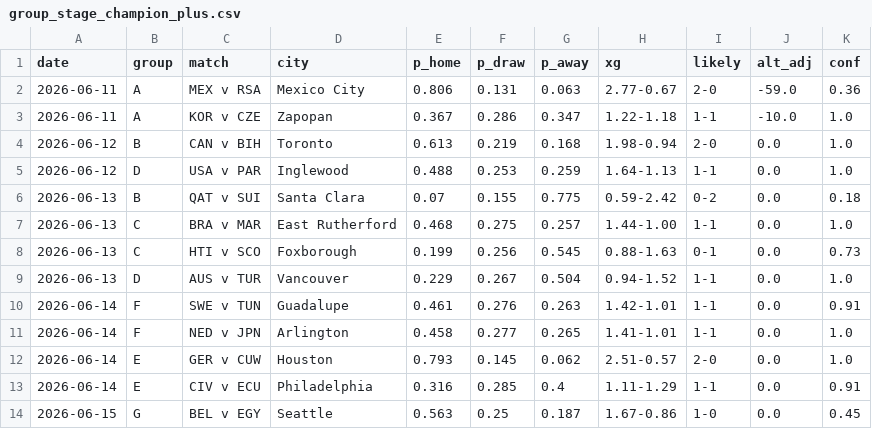
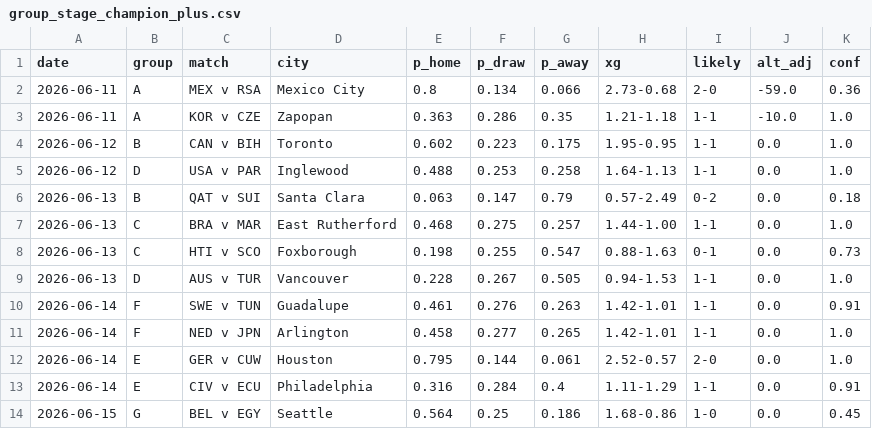
Before and after one commit to SiddharthaThakur/worldcup-iq, a CSV file: data/predictions/group_stage_champion_plus.csv, drawn as a sheet; only a part is shown; the diff covers the shown part only.

```diff
--- a/data/predictions/group_stage_champion_plus.csv
+++ b/data/predictions/group_stage_champion_plus.csv
@@ -1,14 +1,14 @@
 date,group,match,city,p_home,p_draw,p_away,xg,likely,alt_adj,conf
-2026-06-11,A,MEX v RSA,Mexico City,0.806,0.131,0.063,2.77-0.67,2-0,-59.0,0.36
-2026-06-11,A,KOR v CZE,Zapopan,0.367,0.286,0.347,1.22-1.18,1-1,-10.0,1.0
-2026-06-12,B,CAN v BIH,Toronto,0.613,0.219,0.168,1.98-0.94,2-0,0.0,1.0
-2026-06-12,D,USA v PAR,Inglewood,0.488,0.253,0.259,1.64-1.13,1-1,0.0,1.0
-2026-06-13,B,QAT v SUI,Santa Clara,0.07,0.155,0.775,0.59-2.42,0-2,0.0,0.18
+2026-06-11,A,MEX v RSA,Mexico City,0.8,0.134,0.066,2.73-0.68,2-0,-59.0,0.36
+2026-06-11,A,KOR v CZE,Zapopan,0.363,0.286,0.35,1.21-1.18,1-1,-10.0,1.0
+2026-06-12,B,CAN v BIH,Toronto,0.602,0.223,0.175,1.95-0.95,1-1,0.0,1.0
+2026-06-12,D,USA v PAR,Inglewood,0.488,0.253,0.258,1.64-1.13,1-1,0.0,1.0
+2026-06-13,B,QAT v SUI,Santa Clara,0.063,0.147,0.79,0.57-2.49,0-2,0.0,0.18
 2026-06-13,C,BRA v MAR,East Rutherford,0.468,0.275,0.257,1.44-1.00,1-1,0.0,1.0
-2026-06-13,C,HTI v SCO,Foxborough,0.199,0.256,0.545,0.88-1.63,0-1,0.0,0.73
-2026-06-13,D,AUS v TUR,Vancouver,0.229,0.267,0.504,0.94-1.52,1-1,0.0,1.0
+2026-06-13,C,HTI v SCO,Foxborough,0.198,0.255,0.547,0.88-1.63,0-1,0.0,0.73
+2026-06-13,D,AUS v TUR,Vancouver,0.228,0.267,0.505,0.94-1.53,1-1,0.0,1.0
 2026-06-14,F,SWE v TUN,Guadalupe,0.461,0.276,0.263,1.42-1.01,1-1,0.0,0.91
-2026-06-14,F,NED v JPN,Arlington,0.458,0.277,0.265,1.41-1.01,1-1,0.0,1.0
-2026-06-14,E,GER v CUW,Houston,0.793,0.145,0.062,2.51-0.57,2-0,0.0,1.0
-2026-06-14,E,CIV v ECU,Philadelphia,0.316,0.285,0.4,1.11-1.29,1-1,0.0,0.91
-2026-06-15,G,BEL v EGY,Seattle,0.563,0.25,0.187,1.67-0.86,1-0,0.0,0.45
+2026-06-14,F,NED v JPN,Arlington,0.458,0.277,0.265,1.42-1.01,1-1,0.0,1.0
+2026-06-14,E,GER v CUW,Houston,0.795,0.144,0.061,2.52-0.57,2-0,0.0,1.0
+2026-06-14,E,CIV v ECU,Philadelphia,0.316,0.284,0.4,1.11-1.29,1-1,0.0,0.91
+2026-06-15,G,BEL v EGY,Seattle,0.564,0.25,0.186,1.68-0.86,1-0,0.0,0.45
```
Also changed, not shown: 110 edited cells elsewhere in this file, data/predictions/advancement.csv, data/predictions/champion_history.csv, 5 other files.
